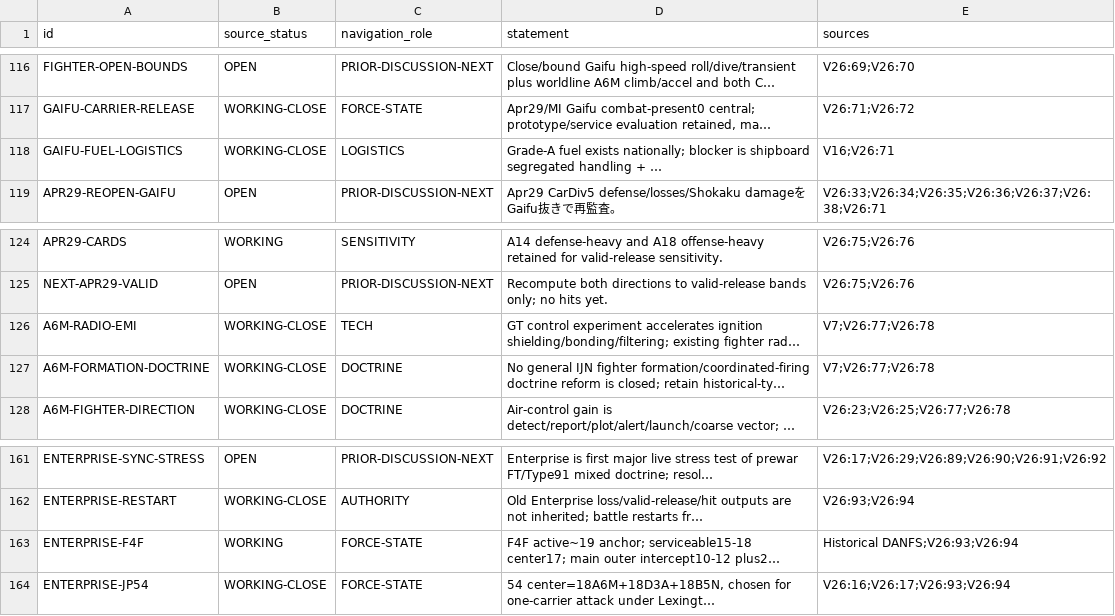
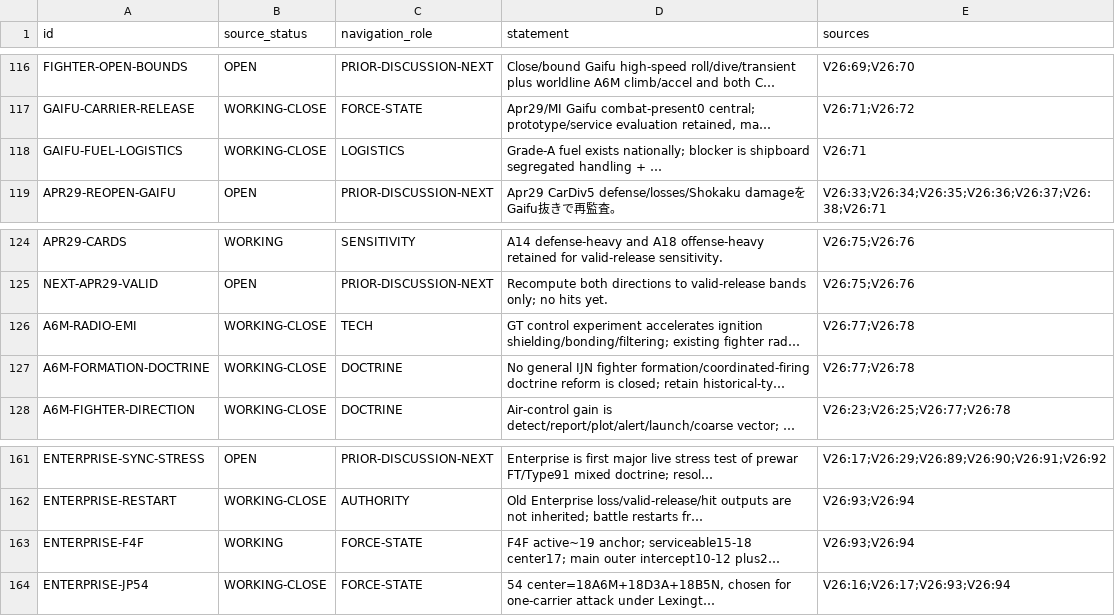
Before and after one commit to fe-ball/alternate-history-hub, a TSV file: scenarios/asai/current/active/01-DECISION-REGISTER.tsv, drawn as a sheet; only a part is shown, gaps mark what is left out; long unchanged cells end in …; the diff names each change by its address in the sheet, - before the commit and + after, or states it on an @@ line.

Commit message:
fix(asai): resolve unindexed legacy citation labels in active decision register

```diff
--- a/scenarios/asai/current/active/01-DECISION-REGISTER.tsv
+++ b/scenarios/asai/current/active/01-DECISION-REGISTER.tsv
-E118 (sources): V16;V26:71
+E118 (sources): V26:71
-E126:E127 (sources): V7;V26:77;V26:78
+E126:E127 (sources): V26:77;V26:78
-E163 (sources): Historical DANFS;V26:93;V26:94
+E163 (sources): V26:93;V26:94
```
